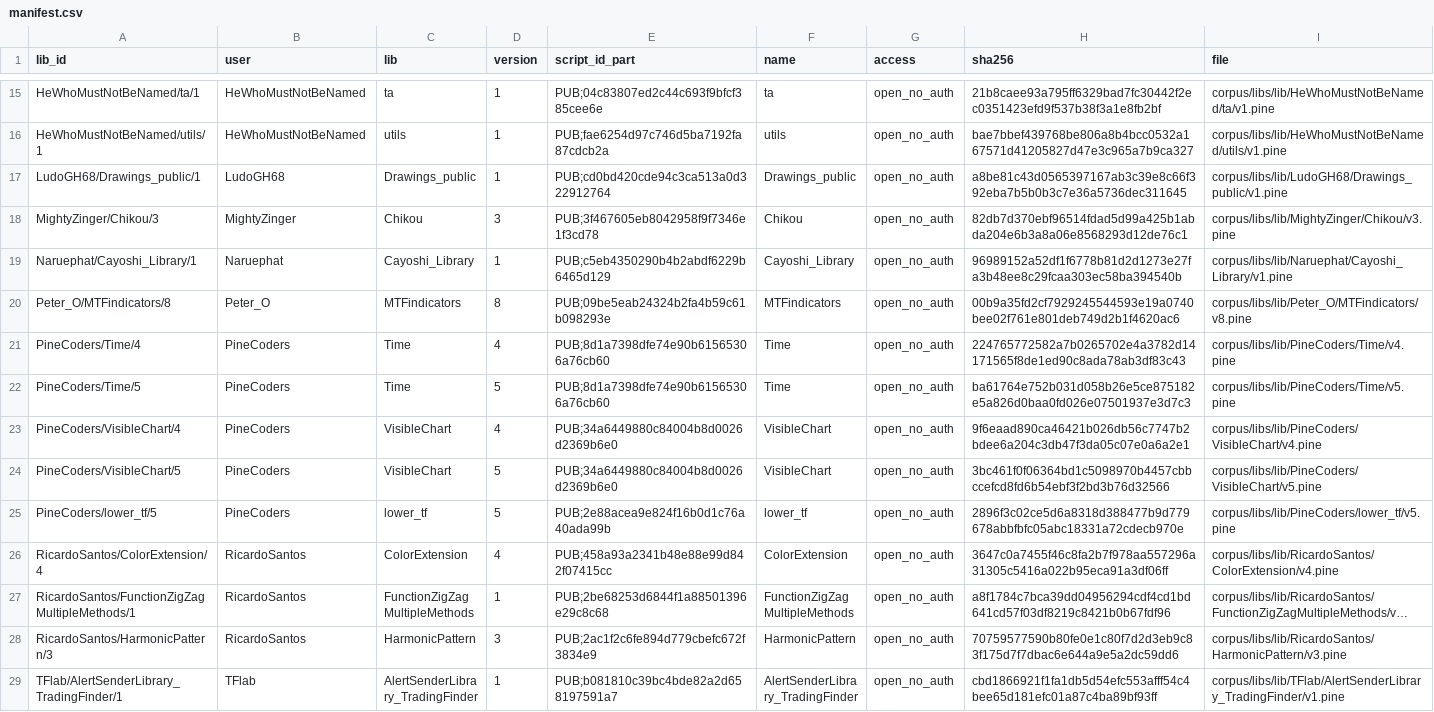
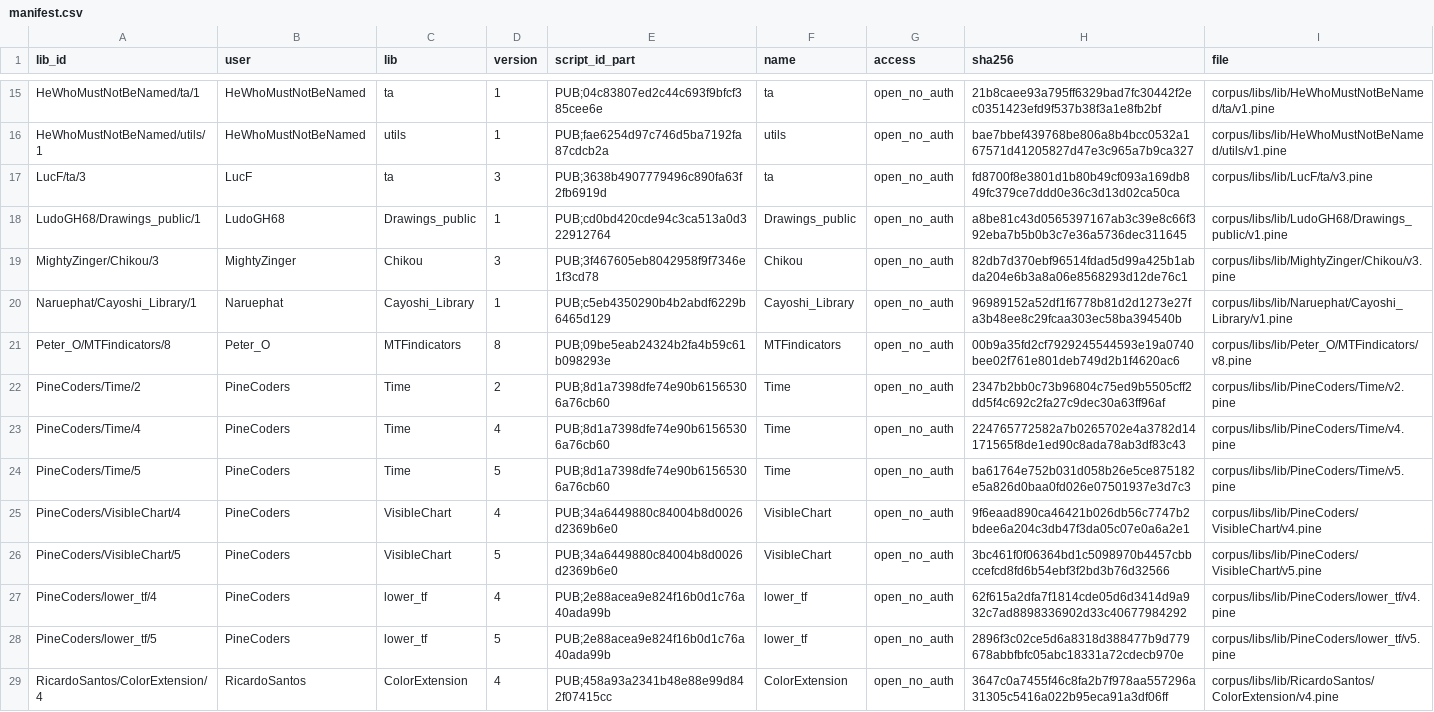
Before and after one commit to PyneSys/pyne-in-the-wild, a CSV file: corpus/libs/manifest.csv, drawn as a sheet; only a part is shown, gaps mark what is left out; the shorter side is filled out with more unchanged rows; long unchanged cells end in …; the diff names each change by its address in the sheet, - before the commit and + after, or states it on an @@ line.

```diff
--- a/corpus/libs/manifest.csv
+++ b/corpus/libs/manifest.csv
+row 17: LucF/ta/3 | LucF | ta | 3 | PUB;3638b4907779496c890fa63f2fb6919d | ta | open_no_auth | fd8700f8e3801d1b80b49cf093a169db849fc379ce7ddd0e36c3d13d02ca50ca | corpus/libs/lib/LucF/ta/v3.pine
+row 22: PineCoders/Time/2 | PineCoders | Time | 2 | PUB;8d1a7398dfe74e90b61565306a76cb60 | Time | open_no_auth | 2347b2bb0c73b96804c75ed9b5505cff2dd5f4c692c2fa27c9dec30a63ff96af | corpus/libs/lib/PineCoders/Time/v2.pine
+row 27: PineCoders/lower_tf/4 | PineCoders | lower_tf | 4 | PUB;2e88acea9e824f16b0d1c76a40ada99b | lower_tf | open_no_auth | 62f615a2dfa7f1814cde05d6d3414d9a932c7ad8898336902d33c40677984292 | corpus/libs/lib/PineCoders/lower_tf/v4.pine
```
Also changed, not shown: corpus/manifest.csv, results/results.csv, 28 other files.
